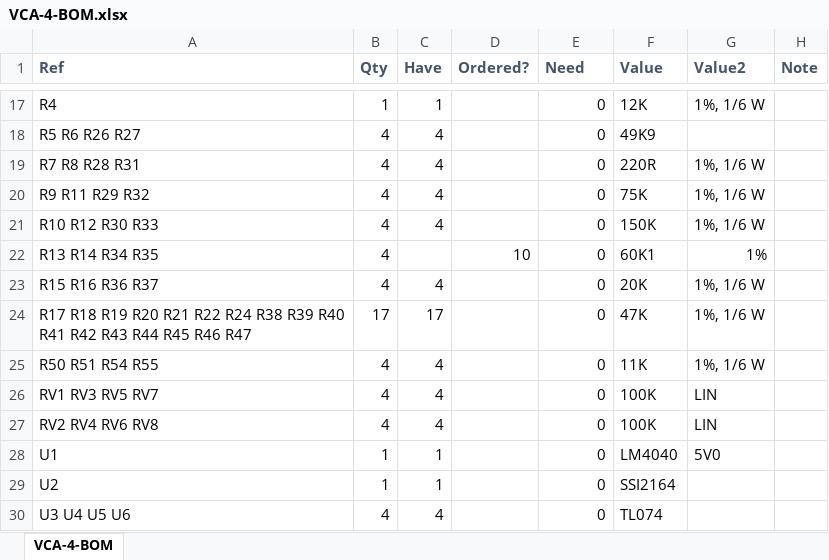
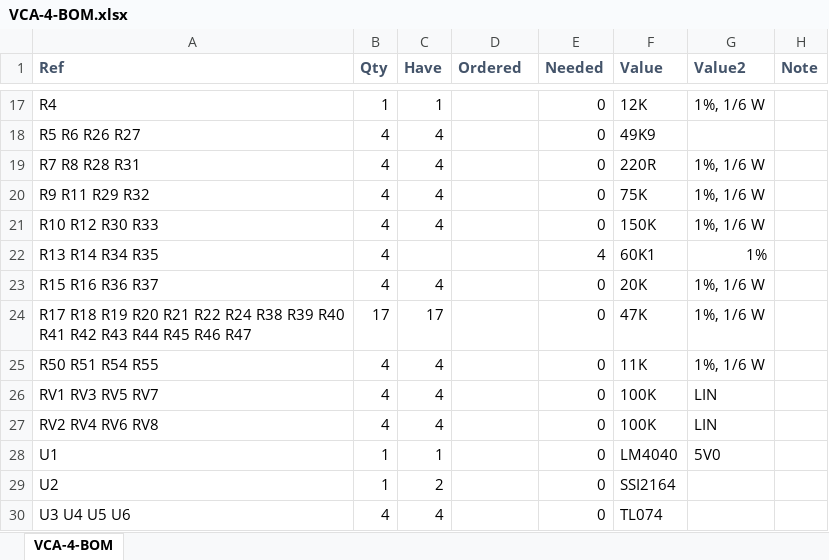
Before and after one commit to Len42/Synth, an Excel workbook: modules/VCA-4/VCA-4-BOM.xlsx, sheet VCA-4-BOM, drawn as a sheet; only a part is shown, gaps mark what is left out; values as stored, in another font and other column widths than the file's, no borders; conditional formats not drawn; the diff covers the shown part only; the diff names each change by its address in the sheet, - before the commit and + after, or states it on an @@ line.

```diff
--- a/modules/VCA-4/VCA-4-BOM.xlsx (sheet VCA-4-BOM)
+++ b/modules/VCA-4/VCA-4-BOM.xlsx (sheet VCA-4-BOM)
-D1: Ordered?
+D1: Ordered
-E1: Need
+E1: Needed
-D22 (Ordered): 10
+D22 (Ordered): (empty)
-E22 (Needed): 0
+E22 (Needed): 4
-C29 (Have): 1
+C29 (Have): 2
```
Also changed, not shown: 38 edited cells elsewhere in this sheet.
